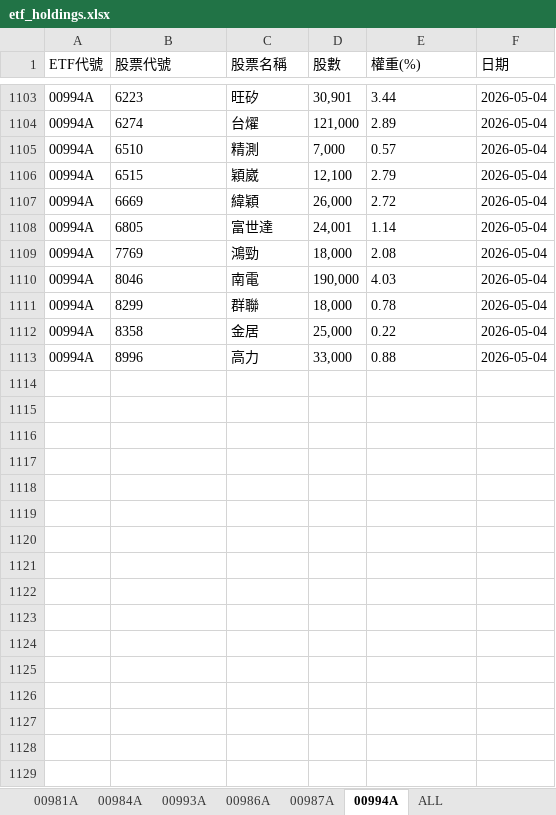
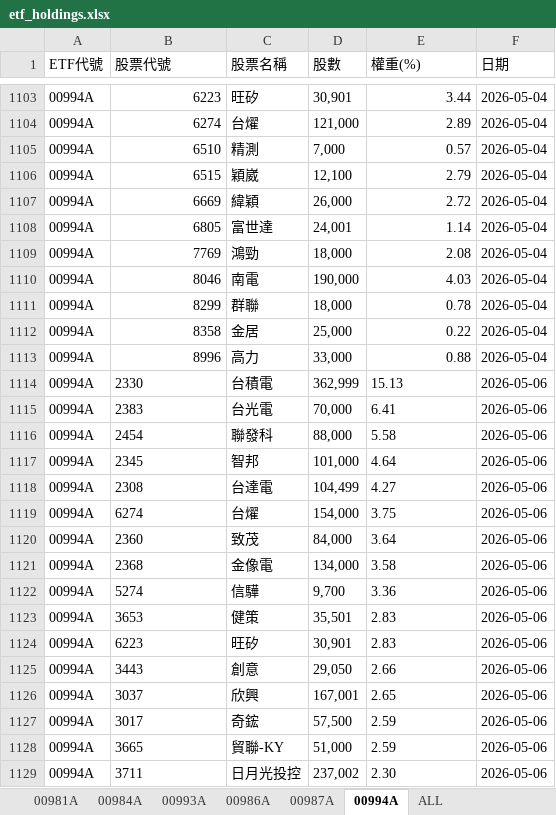
Before and after one commit to Terry-usdc/etf-auto-update, an Excel workbook: etf_holdings.xlsx, sheet 00994A, drawn as a sheet; only a part is shown, gaps mark what is left out; values as stored, in another font and other column widths than the file's, no borders; the diff covers the shown part only; the diff names each change by its address in the sheet, - before the commit and + after, or states it on an @@ line.

```diff
--- a/etf_holdings.xlsx (sheet 00994A)
+++ b/etf_holdings.xlsx (sheet 00994A)
-B1103:B1113 alignment: left
+B1103:B1113 alignment: right
-E1103:E1113 alignment: left
+E1103:E1113 alignment: right
+row 1114: 00994A | 2330 | 台積電 | 362,999 | 15.13 | 2026-05-06
+row 1115: 00994A | 2383 | 台光電 | 70,000 | 6.41 | 2026-05-06
+row 1116: 00994A | 2454 | 聯發科 | 88,000 | 5.58 | 2026-05-06
+row 1117: 00994A | 2345 | 智邦 | 101,000 | 4.64 | 2026-05-06
+row 1118: 00994A | 2308 | 台達電 | 104,499 | 4.27 | 2026-05-06
+row 1119: 00994A | 6274 | 台燿 | 154,000 | 3.75 | 2026-05-06
+row 1120: 00994A | 2360 | 致茂 | 84,000 | 3.64 | 2026-05-06
+row 1121: 00994A | 2368 | 金像電 | 134,000 | 3.58 | 2026-05-06
+row 1122: 00994A | 5274 | 信驊 | 9,700 | 3.36 | 2026-05-06
+row 1123: 00994A | 3653 | 健策 | 35,501 | 2.83 | 2026-05-06
+row 1124: 00994A | 6223 | 旺矽 | 30,901 | 2.83 | 2026-05-06
+row 1125: 00994A | 3443 | 創意 | 29,050 | 2.66 | 2026-05-06
+row 1126: 00994A | 3037 | 欣興 | 167,001 | 2.65 | 2026-05-06
+row 1127: 00994A | 3017 | 奇鋐 | 57,500 | 2.59 | 2026-05-06
+row 1128: 00994A | 3665 | 貿聯-KY | 51,000 | 2.59 | 2026-05-06
+row 1129: 00994A | 3711 | 日月光投控 | 237,002 | 2.30 | 2026-05-06
```
Also changed, not shown: 28 added rows, 5 edited cells and cell formats elsewhere in this sheet, sheet ALL, sheet 00981A, sheet 00986A.
